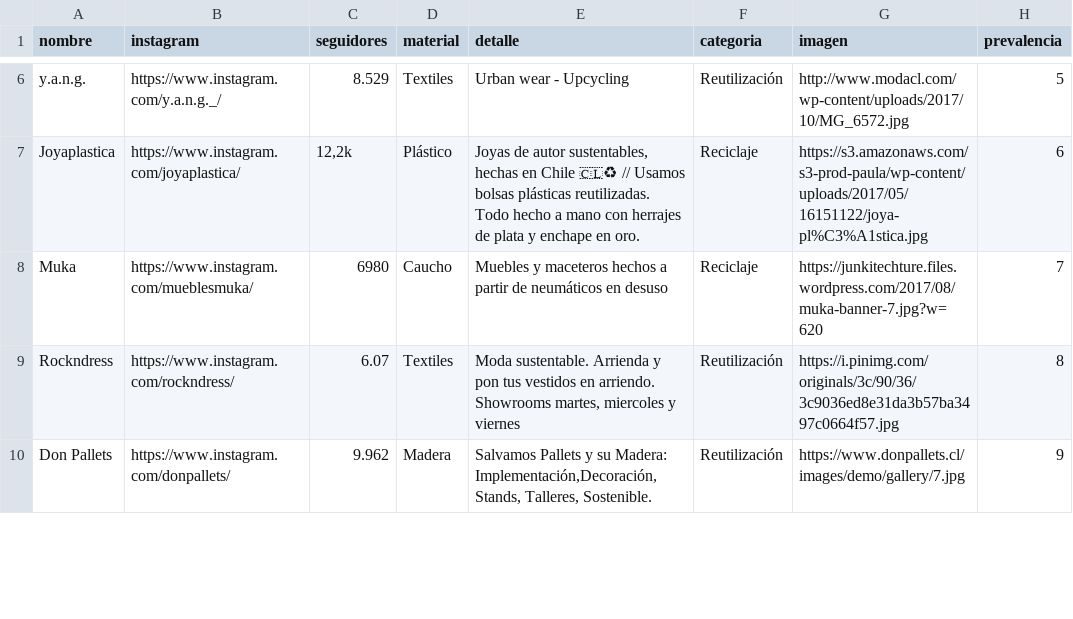
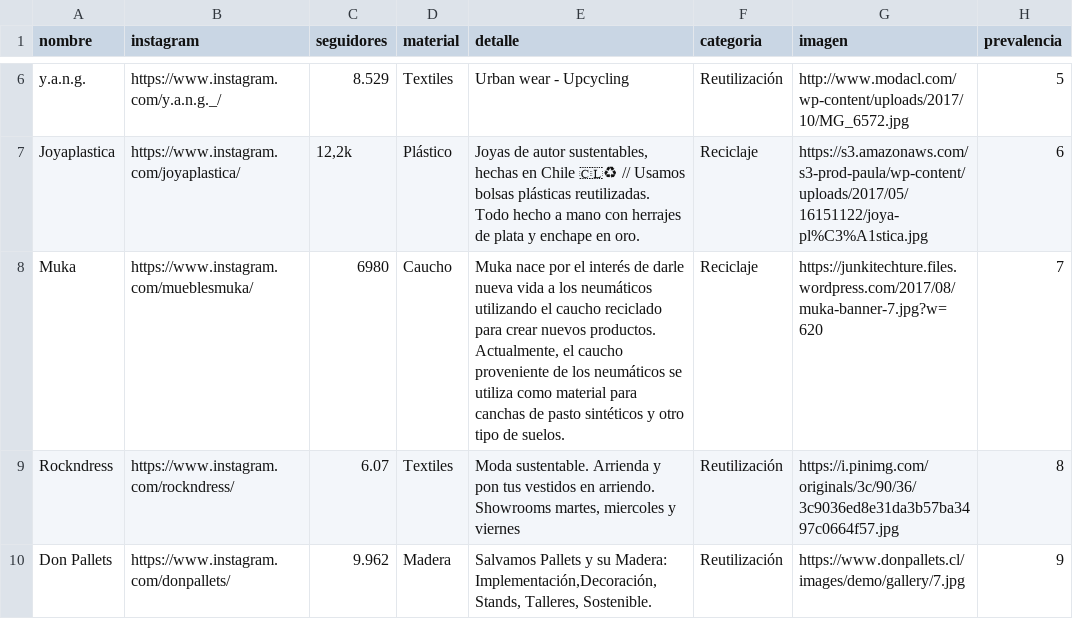
Before and after one commit to npmarchant/Prueba, a CSV file: datanik2.csv, drawn as a sheet; only a part is shown, gaps mark what is left out; the diff names each change by its address in the sheet, - before the commit and + after, or states it on an @@ line.

Commit message:
Update datanik2.csv

```diff
--- a/datanik2.csv
+++ b/datanik2.csv
-E8 (detalle): Muebles y maceteros hechos a partir de neumáticos en desuso
+E8 (detalle): Muka nace por el interés de darle nueva vida a los neumáticos utilizando el caucho reciclado para crear nuevos productos. Actualmente, el caucho proveniente de los neumáticos se utiliza como material para canchas de pasto sintéticos y otro tipo de suelos.
```
